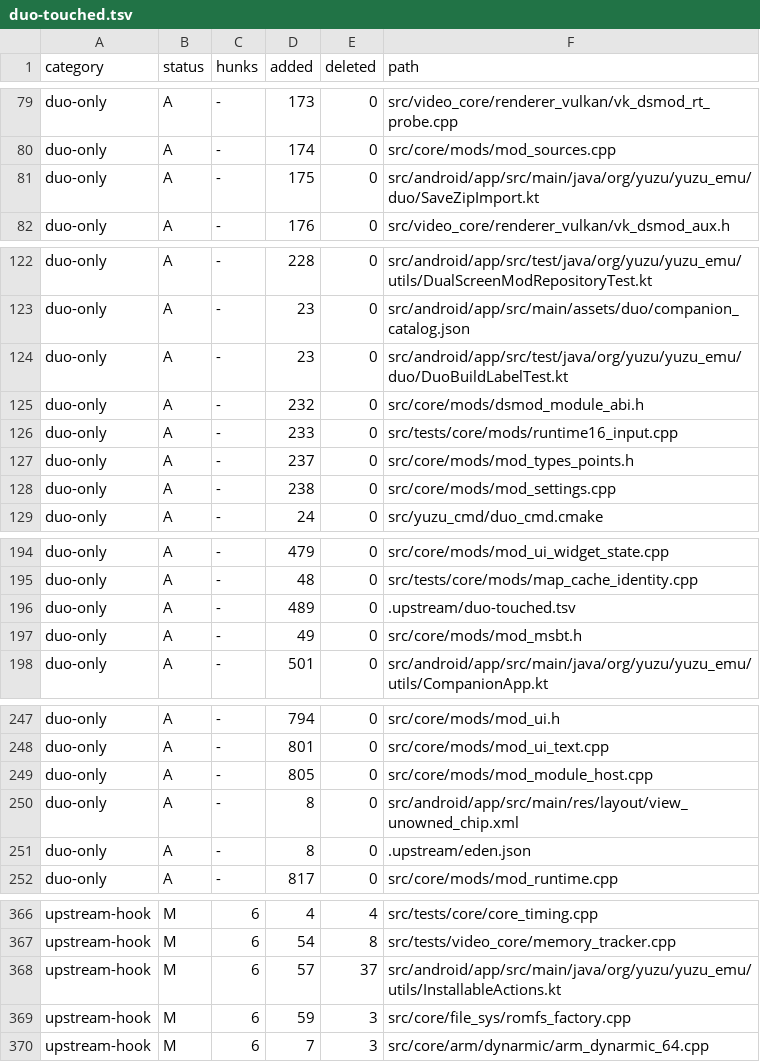
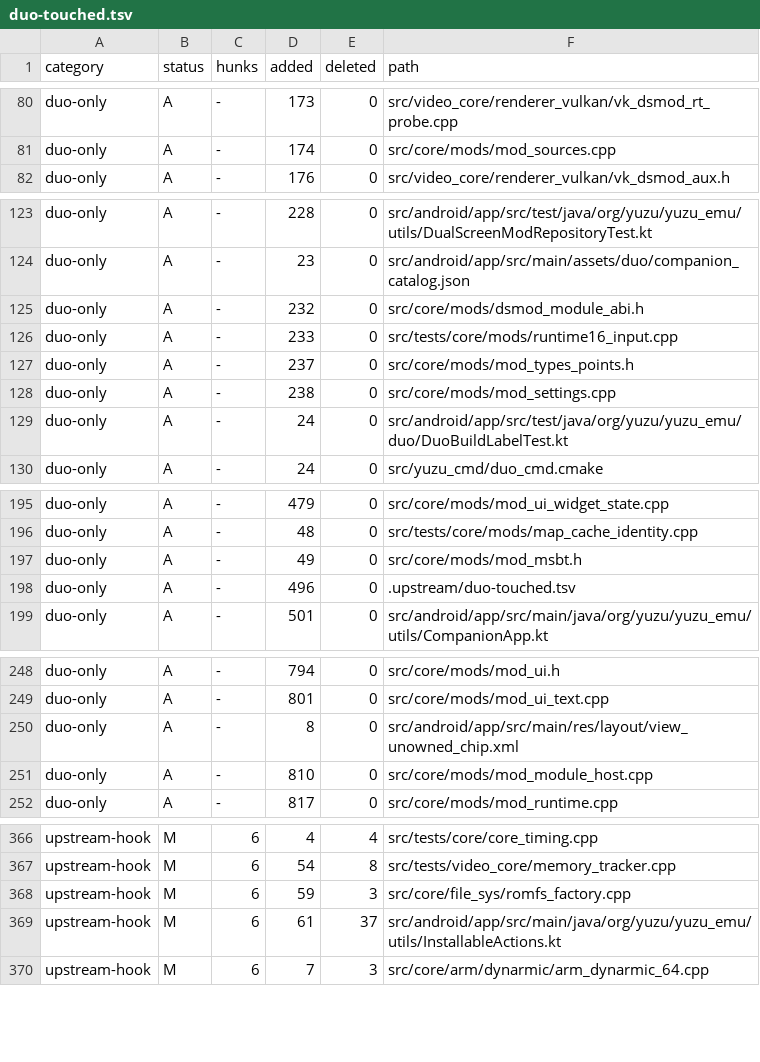
Before and after one commit to Sickops/eden-duo, a TSV file: .upstream/duo-touched.tsv, drawn as a sheet; only a part is shown, gaps mark what is left out; the diff covers the shown part only.

```diff
--- a/.upstream/duo-touched.tsv
+++ b/.upstream/duo-touched.tsv
@@ -80,3 +81,2 @@ duo-only	A	-	173	0	src/video_core/renderer_vulkan/vk_dsmod_rt_probe.cpp
 duo-only	A	-	174	0	src/core/mods/mod_sources.cpp
-duo-only	A	-	175	0	src/android/app/src/main/java/org/yuzu/yuzu_emu/duo/SaveZipImport.kt
 duo-only	A	-	176	0	src/video_core/renderer_vulkan/vk_dsmod_aux.h
@@ -123,3 +124,2 @@ duo-only	A	-	228	0	src/android/app/src/test/java/org/yuzu/yuzu_emu/utils/DualScr
 duo-only	A	-	23	0	src/android/app/src/main/assets/duo/companion_catalog.json
-duo-only	A	-	23	0	src/android/app/src/test/java/org/yuzu/yuzu_emu/duo/DuoBuildLabelTest.kt
 duo-only	A	-	232	0	src/core/mods/dsmod_module_abi.h
@@ -128,2 +128,3 @@ duo-only	A	-	237	0	src/core/mods/mod_types_points.h
 duo-only	A	-	238	0	src/core/mods/mod_settings.cpp
+duo-only	A	-	24	0	src/android/app/src/test/java/org/yuzu/yuzu_emu/duo/DuoBuildLabelTest.kt
 duo-only	A	-	24	0	src/yuzu_cmd/duo_cmd.cmake
@@ -195,4 +196,4 @@ duo-only	A	-	479	0	src/core/mods/mod_ui_widget_state.cpp
 duo-only	A	-	48	0	src/tests/core/mods/map_cache_identity.cpp
-duo-only	A	-	489	0	.upstream/duo-touched.tsv
 duo-only	A	-	49	0	src/core/mods/mod_msbt.h
+duo-only	A	-	496	0	.upstream/duo-touched.tsv
 duo-only	A	-	501	0	src/android/app/src/main/java/org/yuzu/yuzu_emu/utils/CompanionApp.kt
@@ -248,5 +249,4 @@ duo-only	A	-	794	0	src/core/mods/mod_ui.h
 duo-only	A	-	801	0	src/core/mods/mod_ui_text.cpp
-duo-only	A	-	805	0	src/core/mods/mod_module_host.cpp
 duo-only	A	-	8	0	src/android/app/src/main/res/layout/view_unowned_chip.xml
-duo-only	A	-	8	0	.upstream/eden.json
+duo-only	A	-	810	0	src/core/mods/mod_module_host.cpp
 duo-only	A	-	817	0	src/core/mods/mod_runtime.cpp
@@ -367,4 +367,4 @@ upstream-hook	M	6	4	4	src/tests/core/core_timing.cpp
 upstream-hook	M	6	54	8	src/tests/video_core/memory_tracker.cpp
-upstream-hook	M	6	57	37	src/android/app/src/main/java/org/yuzu/yuzu_emu/utils/InstallableActions.kt
 upstream-hook	M	6	59	3	src/core/file_sys/romfs_factory.cpp
+upstream-hook	M	6	61	37	src/android/app/src/main/java/org/yuzu/yuzu_emu/utils/InstallableActions.kt
 upstream-hook	M	6	7	3	src/core/arm/dynarmic/arm_dynarmic_64.cpp
```
Also changed, not shown: 7 added rows, 5 removed rows and 8 edited cells elsewhere in this file, 6 other files.
